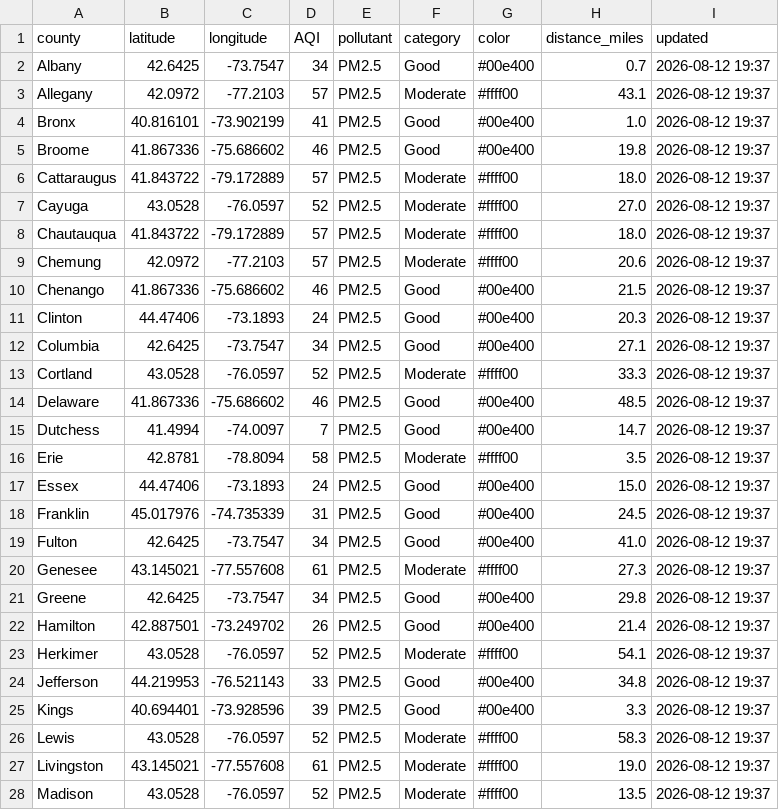
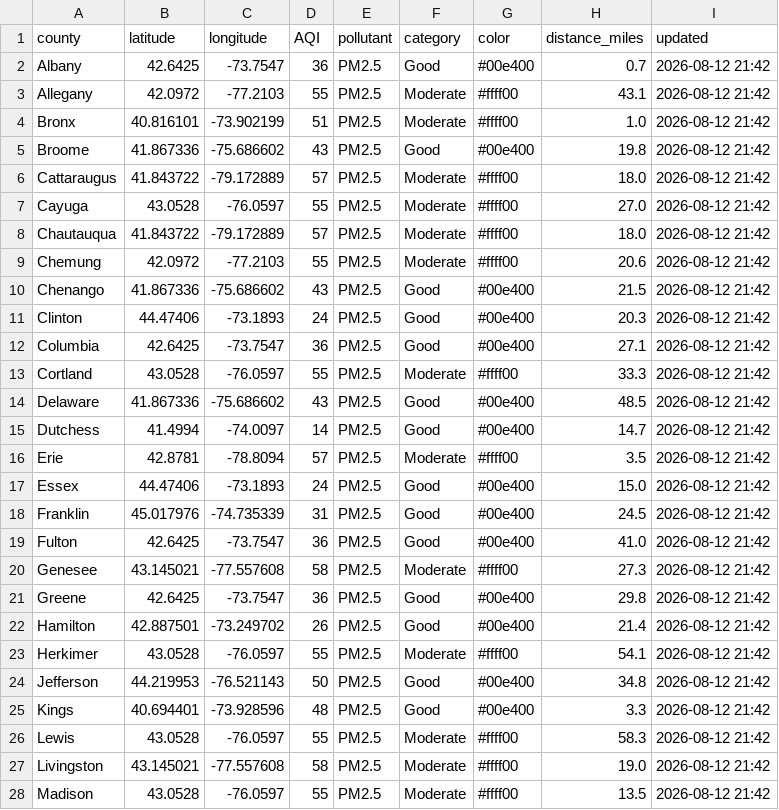
Before and after one commit to somaiyahhafeez/nyc-aqi-map, a CSV file: data.csv, drawn as a sheet; only a part is shown; the diff covers the shown part only.

```diff
--- a/data.csv
+++ b/data.csv
@@ -1,28 +1,28 @@
 county,latitude,longitude,AQI,pollutant,category,color,distance_miles,updated
-Albany,42.6425,-73.7547,34,PM2.5,Good,#00e400,0.7,2026-08-12 19:37
-Allegany,42.0972,-77.2103,57,PM2.5,Moderate,#ffff00,43.1,2026-08-12 19:37
-Bronx,40.816101,-73.902199,41,PM2.5,Good,#00e400,1.0,2026-08-12 19:37
-Broome,41.867336,-75.686602,46,PM2.5,Good,#00e400,19.8,2026-08-12 19:37
-Cattaraugus,41.843722,-79.172889,57,PM2.5,Moderate,#ffff00,18.0,2026-08-12 19:37
-Cayuga,43.0528,-76.0597,52,PM2.5,Moderate,#ffff00,27.0,2026-08-12 19:37
-Chautauqua,41.843722,-79.172889,57,PM2.5,Moderate,#ffff00,18.0,2026-08-12 19:37
-Chemung,42.0972,-77.2103,57,PM2.5,Moderate,#ffff00,20.6,2026-08-12 19:37
-Chenango,41.867336,-75.686602,46,PM2.5,Good,#00e400,21.5,2026-08-12 19:37
-Clinton,44.47406,-73.1893,24,PM2.5,Good,#00e400,20.3,2026-08-12 19:37
-Columbia,42.6425,-73.7547,34,PM2.5,Good,#00e400,27.1,2026-08-12 19:37
-Cortland,43.0528,-76.0597,52,PM2.5,Moderate,#ffff00,33.3,2026-08-12 19:37
-Delaware,41.867336,-75.686602,46,PM2.5,Good,#00e400,48.5,2026-08-12 19:37
-Dutchess,41.4994,-74.0097,7,PM2.5,Good,#00e400,14.7,2026-08-12 19:37
-Erie,42.8781,-78.8094,58,PM2.5,Moderate,#ffff00,3.5,2026-08-12 19:37
-Essex,44.47406,-73.1893,24,PM2.5,Good,#00e400,15.0,2026-08-12 19:37
-Franklin,45.017976,-74.735339,31,PM2.5,Good,#00e400,24.5,2026-08-12 19:37
-Fulton,42.6425,-73.7547,34,PM2.5,Good,#00e400,41.0,2026-08-12 19:37
-Genesee,43.145021,-77.557608,61,PM2.5,Moderate,#ffff00,27.3,2026-08-12 19:37
-Greene,42.6425,-73.7547,34,PM2.5,Good,#00e400,29.8,2026-08-12 19:37
-Hamilton,42.887501,-73.249702,26,PM2.5,Good,#00e400,21.4,2026-08-12 19:37
-Herkimer,43.0528,-76.0597,52,PM2.5,Moderate,#ffff00,54.1,2026-08-12 19:37
-Jefferson,44.219953,-76.521143,33,PM2.5,Good,#00e400,34.8,2026-08-12 19:37
-Kings,40.694401,-73.928596,39,PM2.5,Good,#00e400,3.3,2026-08-12 19:37
-Lewis,43.0528,-76.0597,52,PM2.5,Moderate,#ffff00,58.3,2026-08-12 19:37
-Livingston,43.145021,-77.557608,61,PM2.5,Moderate,#ffff00,19.0,2026-08-12 19:37
-Madison,43.0528,-76.0597,52,PM2.5,Moderate,#ffff00,13.5,2026-08-12 19:37
+Albany,42.6425,-73.7547,36,PM2.5,Good,#00e400,0.7,2026-08-12 21:42
+Allegany,42.0972,-77.2103,55,PM2.5,Moderate,#ffff00,43.1,2026-08-12 21:42
+Bronx,40.816101,-73.902199,51,PM2.5,Moderate,#ffff00,1.0,2026-08-12 21:42
+Broome,41.867336,-75.686602,43,PM2.5,Good,#00e400,19.8,2026-08-12 21:42
+Cattaraugus,41.843722,-79.172889,57,PM2.5,Moderate,#ffff00,18.0,2026-08-12 21:42
+Cayuga,43.0528,-76.0597,55,PM2.5,Moderate,#ffff00,27.0,2026-08-12 21:42
+Chautauqua,41.843722,-79.172889,57,PM2.5,Moderate,#ffff00,18.0,2026-08-12 21:42
+Chemung,42.0972,-77.2103,55,PM2.5,Moderate,#ffff00,20.6,2026-08-12 21:42
+Chenango,41.867336,-75.686602,43,PM2.5,Good,#00e400,21.5,2026-08-12 21:42
+Clinton,44.47406,-73.1893,24,PM2.5,Good,#00e400,20.3,2026-08-12 21:42
+Columbia,42.6425,-73.7547,36,PM2.5,Good,#00e400,27.1,2026-08-12 21:42
+Cortland,43.0528,-76.0597,55,PM2.5,Moderate,#ffff00,33.3,2026-08-12 21:42
+Delaware,41.867336,-75.686602,43,PM2.5,Good,#00e400,48.5,2026-08-12 21:42
+Dutchess,41.4994,-74.0097,14,PM2.5,Good,#00e400,14.7,2026-08-12 21:42
+Erie,42.8781,-78.8094,57,PM2.5,Moderate,#ffff00,3.5,2026-08-12 21:42
+Essex,44.47406,-73.1893,24,PM2.5,Good,#00e400,15.0,2026-08-12 21:42
+Franklin,45.017976,-74.735339,31,PM2.5,Good,#00e400,24.5,2026-08-12 21:42
+Fulton,42.6425,-73.7547,36,PM2.5,Good,#00e400,41.0,2026-08-12 21:42
+Genesee,43.145021,-77.557608,58,PM2.5,Moderate,#ffff00,27.3,2026-08-12 21:42
+Greene,42.6425,-73.7547,36,PM2.5,Good,#00e400,29.8,2026-08-12 21:42
+Hamilton,42.887501,-73.249702,26,PM2.5,Good,#00e400,21.4,2026-08-12 21:42
+Herkimer,43.0528,-76.0597,55,PM2.5,Moderate,#ffff00,54.1,2026-08-12 21:42
+Jefferson,44.219953,-76.521143,50,PM2.5,Good,#00e400,34.8,2026-08-12 21:42
+Kings,40.694401,-73.928596,48,PM2.5,Good,#00e400,3.3,2026-08-12 21:42
+Lewis,43.0528,-76.0597,55,PM2.5,Moderate,#ffff00,58.3,2026-08-12 21:42
+Livingston,43.145021,-77.557608,58,PM2.5,Moderate,#ffff00,19.0,2026-08-12 21:42
+Madison,43.0528,-76.0597,55,PM2.5,Moderate,#ffff00,13.5,2026-08-12 21:42
```
Also changed, not shown: 65 edited cells elsewhere in this file, nyc_data.csv.
